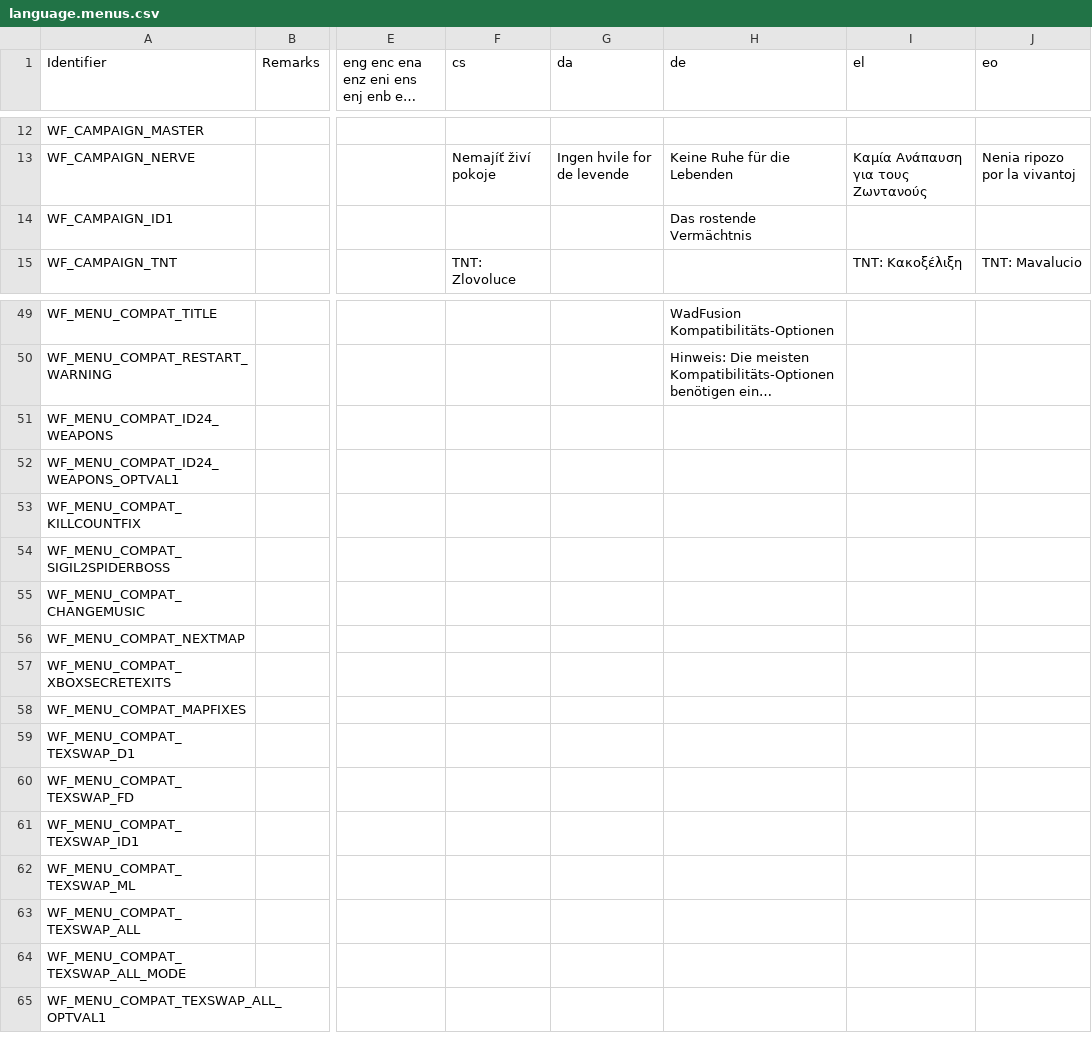
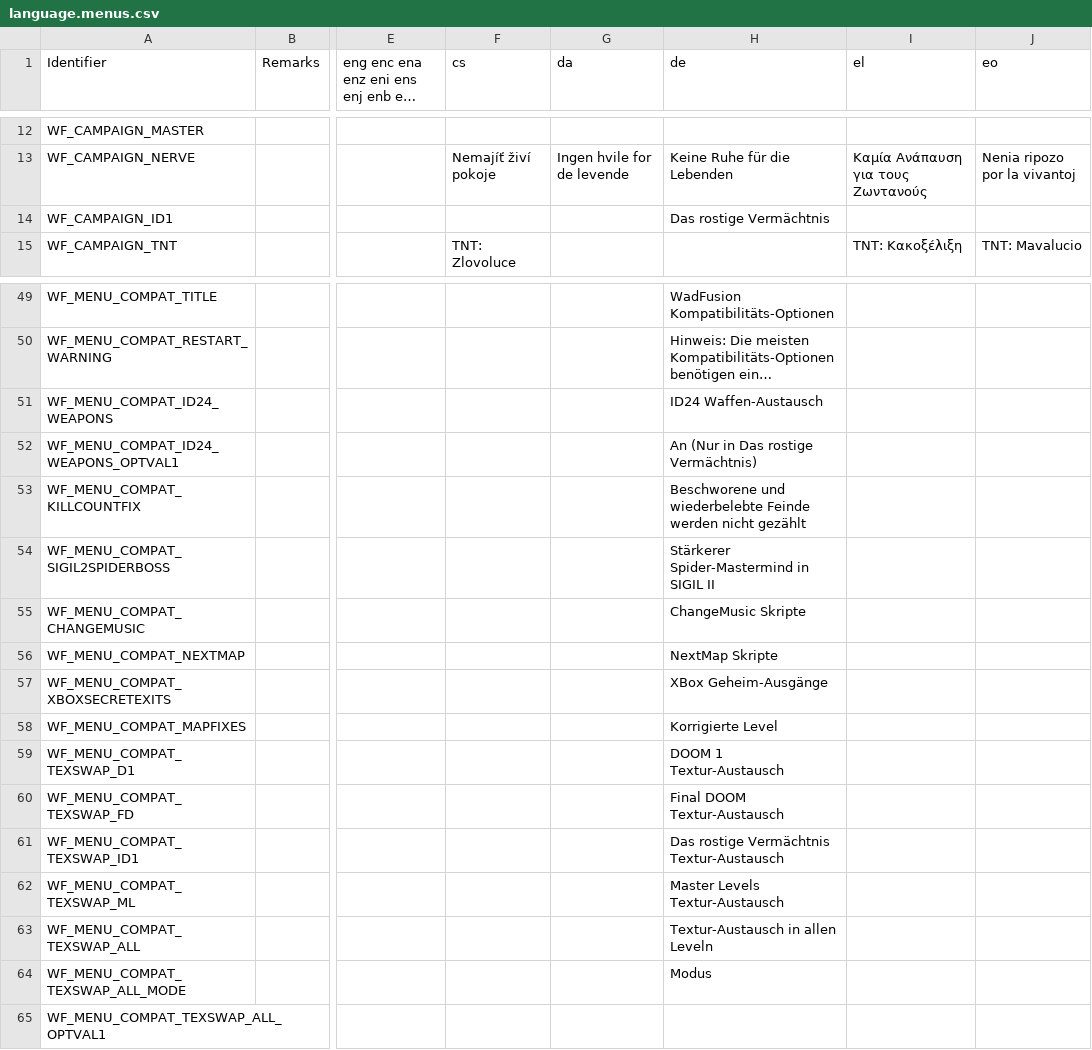
Before and after one commit to Owlet7/wadfusion, a CSV file: res/language.menus.csv, drawn as a sheet; only a part is shown, gaps mark what is left out; long unchanged cells end in …; the diff covers the shown part only; the diff names each change by its address in the sheet, - before the commit and + after, or states it on an @@ line.

```diff
--- a/res/language.menus.csv
+++ b/res/language.menus.csv
-H14 (de): Das rostende Vermächtnis
+H14 (de): Das rostige Vermächtnis
-H51 (de): (empty)
+H51 (de): ID24 Waffen-Austausch
-H52 (de): (empty)
+H52 (de): An (Nur in Das rostige Vermächtnis)
-H53 (de): (empty)
+H53 (de): Beschworene und wiederbelebte Feinde werden nicht gezählt
-H54 (de): (empty)
+H54 (de): Stärkerer Spider-Mastermind in SIGIL II
-H55 (de): (empty)
+H55 (de): ChangeMusic Skripte
-H56 (de): (empty)
+H56 (de): NextMap Skripte
-H57 (de): (empty)
+H57 (de): XBox Geheim-Ausgänge
-H58 (de): (empty)
+H58 (de): Korrigierte Level
-H59 (de): (empty)
+H59 (de): DOOM 1 Textur-Austausch
-H60 (de): (empty)
+H60 (de): Final DOOM Textur-Austausch
-H61 (de): (empty)
+H61 (de): Das rostige Vermächtnis Textur-Austausch
-H62 (de): (empty)
+H62 (de): Master Levels Textur-Austausch
-H63 (de): (empty)
+H63 (de): Textur-Austausch in allen Leveln
-H64 (de): (empty)
+H64 (de): Modus
```
Also changed, not shown: 39 edited cells elsewhere in this file.
